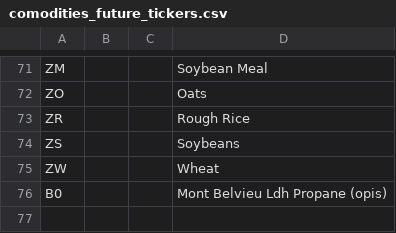
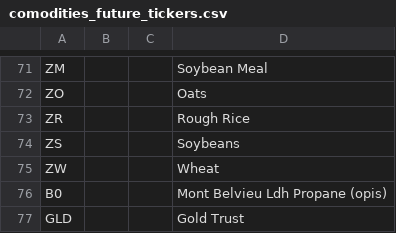
Before and after one commit to Veluga/Thalia-Backtesting-Tool, a CSV file: DataHarvester/tickers/comodities_future_tickers.csv, drawn as a sheet; only a part is shown, gaps mark what is left out; the diff names each change by its address in the sheet, - before the commit and + after, or states it on an @@ line.

```diff
--- a/DataHarvester/tickers/comodities_future_tickers.csv
+++ b/DataHarvester/tickers/comodities_future_tickers.csv
+row 77: GLD |  |  | Gold Trust
```
Also changed, not shown: DataHarvester/tickers/index_funds_tickers.csv.
